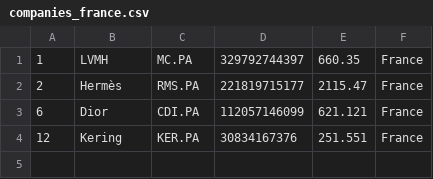
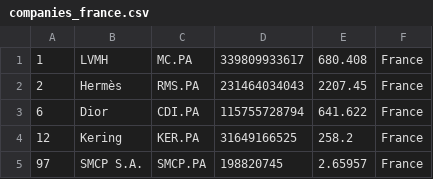
Before and after one commit to GORAMTAR/merida-june-6-2024, a CSV file: companies_france.csv, drawn as a sheet.

```diff
--- a/companies_france.csv
+++ b/companies_france.csv
@@ -1,4 +1,5 @@
-"1","LVMH","MC.PA","329792744397","660.35","France"
-"2","Hermès","RMS.PA","221819715177","2115.47","France"
-"6","Dior","CDI.PA","112057146099","621.121","France"
-"12","Kering","KER.PA","30834167376","251.551","France"
+"1","LVMH","MC.PA","339809933617","680.408","France"
+"2","Hermès","RMS.PA","231464034043","2207.45","France"
+"6","Dior","CDI.PA","115755728794","641.622","France"
+"12","Kering","KER.PA","31649166525","258.2","France"
+"97","SMCP S.A.","SMCP.PA","198820745","2.65957","France"
```
Also changed, not shown: companies-all.csv, companies_germany.csv, 1 other file.
